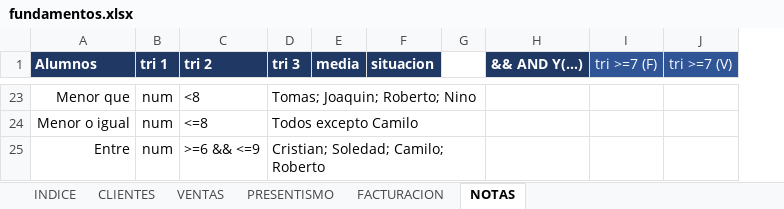
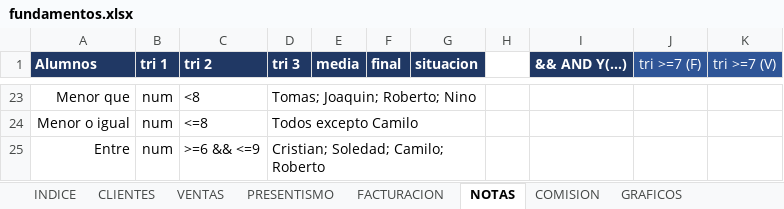
Before and after one commit to C215714N/EducacionIT, an Excel workbook: fundamentos.xlsx, sheet NOTAS, drawn as a sheet; only a part is shown, gaps mark what is left out; values as stored, in another font and other column widths than the file's, no borders; removed rows and columns are numbered as before the commit, all else as after; the diff covers the shown part only; the diff names each change by its address in the sheet, - before the commit and + after, or states it on an @@ line.

Commit message:
graficos excel

```diff
--- a/fundamentos.xlsx (sheet NOTAS)
+++ b/fundamentos.xlsx (sheet NOTAS)
+sheet tab: COMISION
+sheet tab: GRAFICOS
+column F (final), empty
-D23:G23 merged
+D23:G23 merged
-D24:G24 merged
+D24:G24 merged
-D25:G25 merged
+D25:G25 merged
```
Also changed, not shown: 7 edited cells and merged cells elsewhere in this sheet, sheet FACTURACION, formulas that keep their value, hidden cells, charts or pictures.
